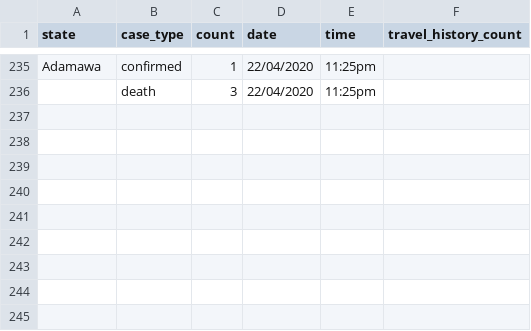
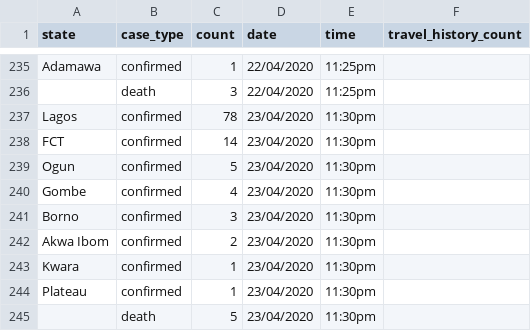
Before and after one commit to AminuBishir/covid-1_9, a CSV file: data/ncdc-covid19-dailyupdates-by_states.csv, drawn as a sheet; only a part is shown, gaps mark what is left out; the diff names each change by its address in the sheet, - before the commit and + after, or states it on an @@ line.

Commit message:
10 new cases have been confirmed by NCDC on  23/04/2020,78 in Lagos, 14 in FCT, 5 in Ogun, 4 in Gombe, 3 in Borno, 2 in Akwa Ibom, 2 in Edo, 1 each in Kwara and Plateau

```diff
--- a/data/ncdc-covid19-dailyupdates-by_states.csv
+++ b/data/ncdc-covid19-dailyupdates-by_states.csv
+row 237: Lagos | confirmed | 78 | 23/04/2020 | 11:30pm
+row 238: FCT | confirmed | 14 | 23/04/2020 | 11:30pm
+row 239: Ogun | confirmed | 5 | 23/04/2020 | 11:30pm
+row 240: Gombe | confirmed | 4 | 23/04/2020 | 11:30pm
+row 241: Borno | confirmed | 3 | 23/04/2020 | 11:30pm
+row 242: Akwa Ibom | confirmed | 2 | 23/04/2020 | 11:30pm
+row 243: Kwara | confirmed | 1 | 23/04/2020 | 11:30pm
+row 244: Plateau | confirmed | 1 | 23/04/2020 | 11:30pm
+row 245:  | death | 5 | 23/04/2020 | 11:30pm
```
Also changed, not shown: 2 other files.
